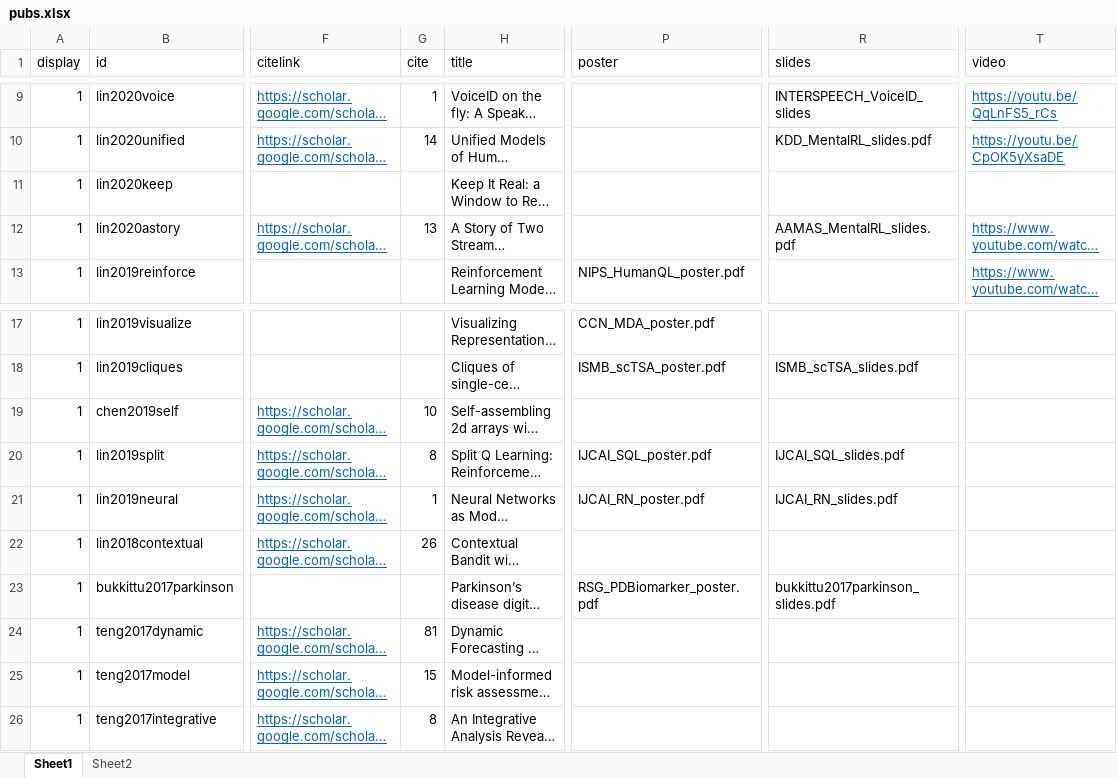
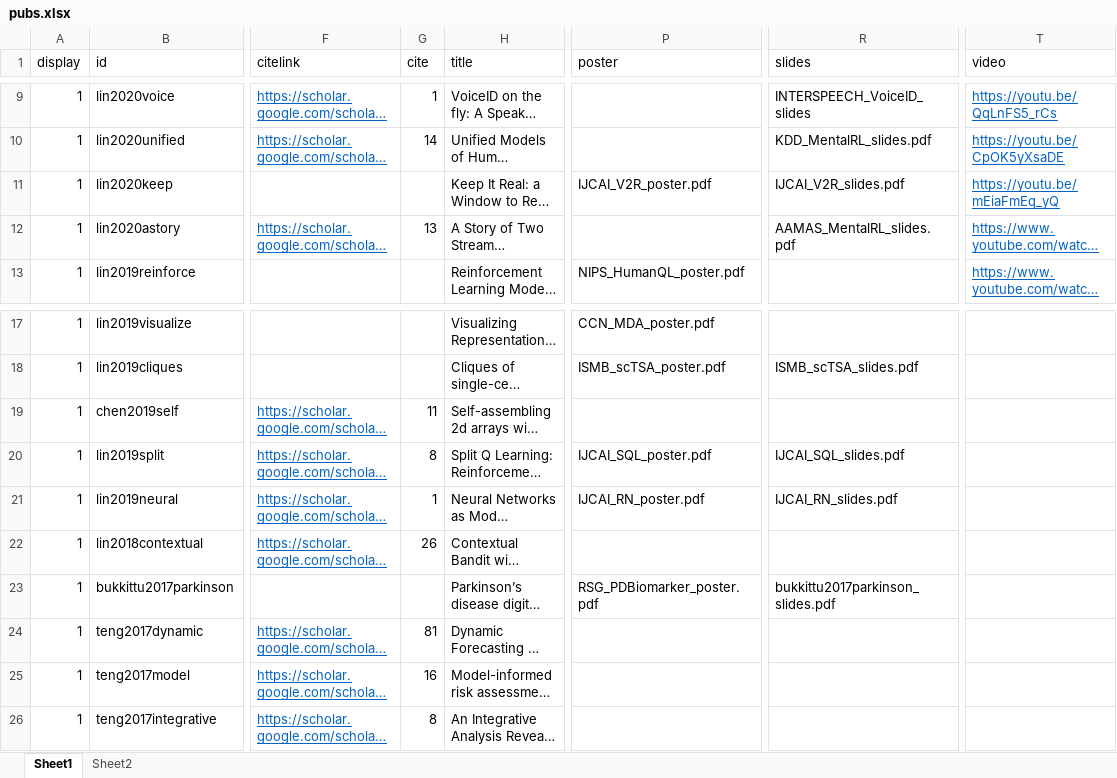
Before and after one commit to doerbeta/doerbeta.github.io, an Excel workbook: data/pubs.xlsx, sheet Sheet1, drawn as a sheet; only a part is shown, gaps mark what is left out; long unchanged cells end in …; values as stored, in another font and other column widths than the file's, no borders; the diff names each change by its address in the sheet, - before the commit and + after, or states it on an @@ line.

Commit message:
[FEAT] add V2R youtube

```diff
--- a/data/pubs.xlsx (sheet Sheet1)
+++ b/data/pubs.xlsx (sheet Sheet1)
-P11 (poster): (empty)
+P11 (poster): IJCAI_V2R_poster.pdf
-R11 (slides): (empty)
+R11 (slides): IJCAI_V2R_slides.pdf
-T11 (video): (empty)
+T11 (video): https://youtu.be/mEiaFmEq_yQ
-G19 (cite): 10
+G19 (cite): 11
-G25 (cite): 15
+G25 (cite): 16
```
Also changed, not shown: 2 other files.
